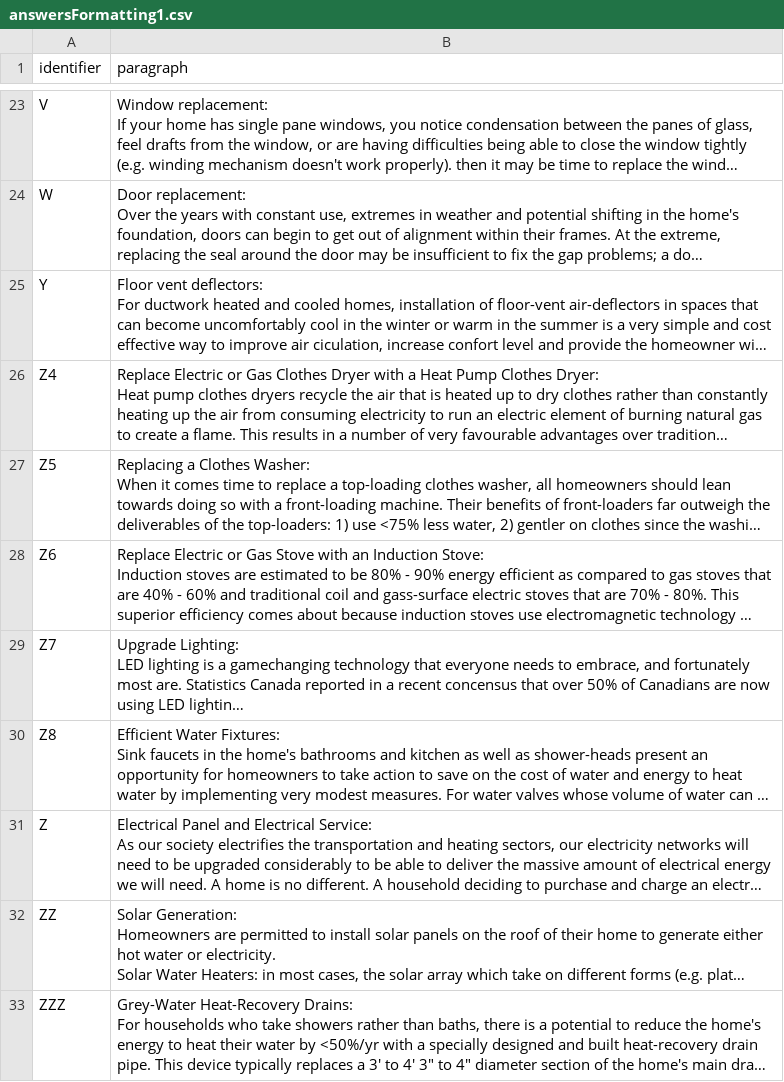
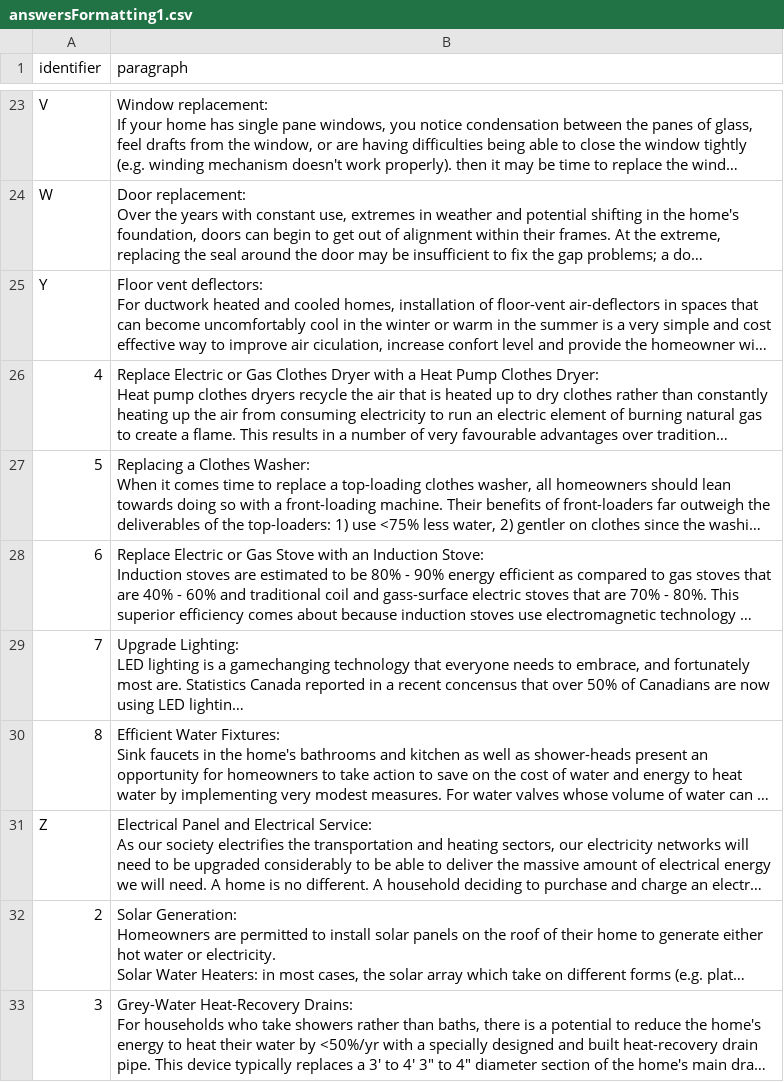
Before and after one commit to MatthewBHShort/EnergyCoaching, a CSV file: answersFormatting1.csv, drawn as a sheet; only a part is shown, gaps mark what is left out; long unchanged cells end in …; the diff names each change by its address in the sheet, - before the commit and + after, or states it on an @@ line.

Commit message:
Update answersFormatting1.csv

```diff
--- a/answersFormatting1.csv
+++ b/answersFormatting1.csv
-A26 (identifier): Z4
+A26 (identifier): 4
-A27 (identifier): Z5
+A27 (identifier): 5
-A28 (identifier): Z6
+A28 (identifier): 6
-A29 (identifier): Z7
+A29 (identifier): 7
-A30 (identifier): Z8
+A30 (identifier): 8
-A32 (identifier): ZZ
+A32 (identifier): 2
-A33 (identifier): ZZZ
+A33 (identifier): 3
```
